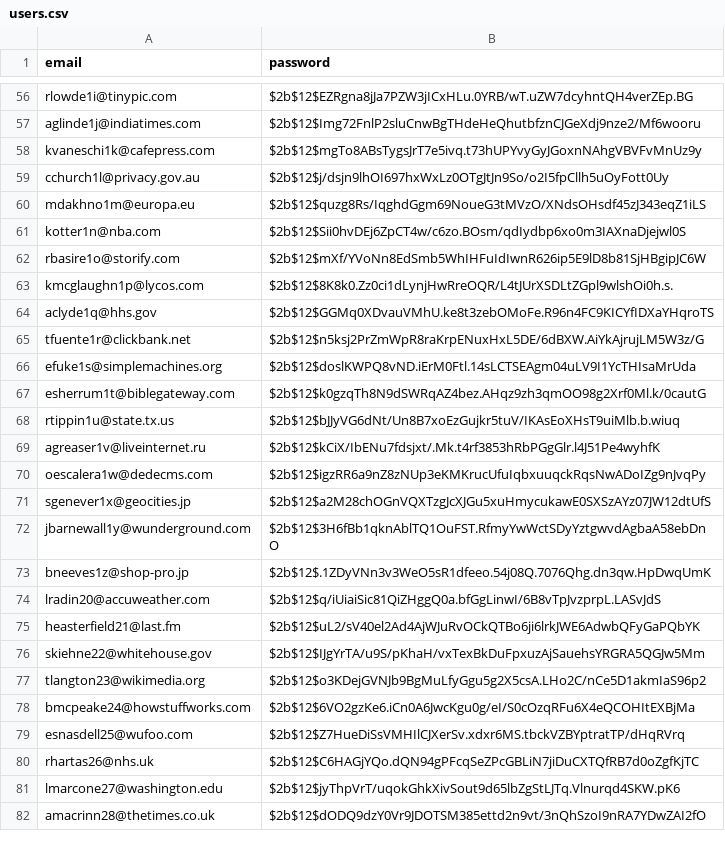
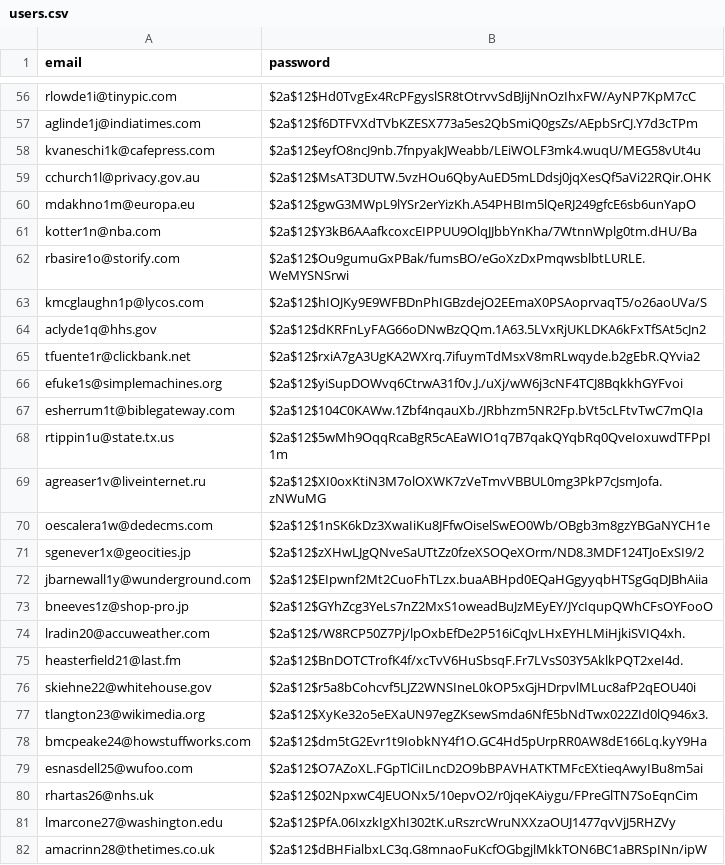
Before and after one commit to giest4life/rain-predictor, a CSV file: utils/users.csv, drawn as a sheet; only a part is shown, gaps mark what is left out; the diff covers the shown part only; the diff names each change by its address in the sheet, - before the commit and + after, or states it on an @@ line.

Commit message:
Changed bcrypt prefix and now loading hashed passwords to database

```diff
--- a/utils/users.csv
+++ b/utils/users.csv
-B56 (password): $2b$12$EZRgna8jJa7PZW3jICxHLu.0YRB/wT.uZW7dcyhntQH4verZEp.BG
+B56 (password): $2a$12$Hd0TvgEx4RcPFgyslSR8tOtrvvSdBJijNnOzIhxFW/AyNP7KpM7cC
-B57 (password): $2b$12$Img72FnlP2sluCnwBgTHdeHeQhutbfznCJGeXdj9nze2/Mf6wooru
+B57 (password): $2a$12$f6DTFVXdTVbKZESX773a5es2QbSmiQ0gsZs/AEpbSrCJ.Y7d3cTPm
-B58 (password): $2b$12$mgTo8ABsTygsJrT7e5ivq.t73hUPYvyGyJGoxnNAhgVBVFvMnUz9y
+B58 (password): $2a$12$eyfO8ncJ9nb.7fnpyakJWeabb/LEiWOLF3mk4.wuqU/MEG58vUt4u
-B59 (password): $2b$12$j/dsjn9lhOI697hxWxLz0OTgJtJn9So/o2I5fpCllh5uOyFott0Uy
+B59 (password): $2a$12$MsAT3DUTW.5vzHOu6QbyAuED5mLDdsj0jqXesQf5aVi22RQir.OHK
-B60 (password): $2b$12$quzg8Rs/IqghdGgm69NoueG3tMVzO/XNdsOHsdf45zJ343eqZ1iLS
+B60 (password): $2a$12$gwG3MWpL9lYSr2erYizKh.A54PHBIm5lQeRJ249gfcE6sb6unYapO
-B61 (password): $2b$12$Sii0hvDEj6ZpCT4w/c6zo.BOsm/qdIydbp6xo0m3IAXnaDjejwl0S
+B61 (password): $2a$12$Y3kB6AAafkcoxcEIPPUU9OlqJJbbYnKha/7WtnnWplg0tm.dHU/Ba
-B62 (password): $2b$12$mXf/YVoNn8EdSmb5WhIHFuIdIwnR626ip5E9lD8b81SjHBgipJC6W
+B62 (password): $2a$12$Ou9gumuGxPBak/fumsBO/eGoXzDxPmqwsblbtLURLE.WeMYSNSrwi
-B63 (password): $2b$12$8K8k0.Zz0ci1dLynjHwRreOQR/L4tJUrXSDLtZGpl9wlshOi0h.s.
+B63 (password): $2a$12$hIOJKy9E9WFBDnPhIGBzdejO2EEmaX0PSAoprvaqT5/o26aoUVa/S
-B64 (password): $2b$12$GGMq0XDvauVMhU.ke8t3zebOMoFe.R96n4FC9KICYfIDXaYHqroTS
+B64 (password): $2a$12$dKRFnLyFAG66oDNwBzQQm.1A63.5LVxRjUKLDKA6kFxTfSAt5cJn2
-B65 (password): $2b$12$n5ksj2PrZmWpR8raKrpENuxHxL5DE/6dBXW.AiYkAjrujLM5W3z/G
+B65 (password): $2a$12$rxiA7gA3UgKA2WXrq.7ifuymTdMsxV8mRLwqyde.b2gEbR.QYvia2
-B66 (password): $2b$12$doslKWPQ8vND.iErM0Ftl.14sLCTSEAgm04uLV9I1YcTHIsaMrUda
+B66 (password): $2a$12$yiSupDOWvq6CtrwA31f0v.J./uXj/wW6j3cNF4TCJ8BqkkhGYFvoi
-B67 (password): $2b$12$k0gzqTh8N9dSWRqAZ4bez.AHqz9zh3qmOO98g2Xrf0Ml.k/0cautG
+B67 (password): $2a$12$104C0KAWw.1Zbf4nqauXb./JRbhzm5NR2Fp.bVt5cLFtvTwC7mQIa
-B68 (password): $2b$12$bJJyVG6dNt/Un8B7xoEzGujkr5tuV/IKAsEoXHsT9uiMlb.b.wiuq
+B68 (password): $2a$12$5wMh9OqqRcaBgR5cAEaWIO1q7B7qakQYqbRq0QveIoxuwdTFPpI1m
-B69 (password): $2b$12$kCiX/IbENu7fdsjxt/.Mk.t4rf3853hRbPGgGlr.l4J51Pe4wyhfK
+B69 (password): $2a$12$XI0oxKtiN3M7olOXWK7zVeTmvVBBUL0mg3PkP7cJsmJofa.zNWuMG
-B70 (password): $2b$12$igzRR6a9nZ8zNUp3eKMKrucUfuIqbxuuqckRqsNwADoIZg9nJvqPy
+B70 (password): $2a$12$1nSK6kDz3XwaIiKu8JFfwOiselSwEO0Wb/OBgb3m8gzYBGaNYCH1e
-B71 (password): $2b$12$a2M28chOGnVQXTzgJcXJGu5xuHmycukawE0SXSzAYz07JW12dtUfS
+B71 (password): $2a$12$zXHwLJgQNveSaUTtZz0fzeXSOQeXOrm/ND8.3MDF124TJoExSI9/2
-B72 (password): $2b$12$3H6fBb1qknAblTQ1OuFST.RfmyYwWctSDyYztgwvdAgbaA58ebDnO
+B72 (password): $2a$12$EIpwnf2Mt2CuoFhTLzx.buaABHpd0EQaHGgyyqbHTSgGqDJBhAiia
-B73 (password): $2b$12$.1ZDyVNn3v3WeO5sR1dfeeo.54j08Q.7076Qhg.dn3qw.HpDwqUmK
+B73 (password): $2a$12$GYhZcg3YeLs7nZ2MxS1oweadBuJzMEyEY/JYcIqupQWhCFsOYFooO
-B74 (password): $2b$12$q/iUiaiSic81QiZHggQ0a.bfGgLinwI/6B8vTpJvzprpL.LASvJdS
+B74 (password): $2a$12$/W8RCP50Z7Pj/lpOxbEfDe2P516iCqJvLHxEYHLMiHjkiSVIQ4xh.
-B75 (password): $2b$12$uL2/sV40el2Ad4AjWJuRvOCkQTBo6ji6lrkJWE6AdwbQFyGaPQbYK
+B75 (password): $2a$12$BnDOTCTrofK4f/xcTvV6HuSbsqF.Fr7LVsS03Y5AklkPQT2xeI4d.
-B76 (password): $2b$12$IJgYrTA/u9S/pKhaH/vxTexBkDuFpxuzAjSauehsYRGRA5QGJw5Mm
+B76 (password): $2a$12$r5a8bCohcvf5LJZ2WNSIneL0kOP5xGjHDrpvlMLuc8afP2qEOU40i
-B77 (password): $2b$12$o3KDejGVNJb9BgMuLfyGgu5g2X5csA.LHo2C/nCe5D1akmIaS96p2
+B77 (password): $2a$12$XyKe32o5eEXaUN97egZKsewSmda6NfE5bNdTwx022ZId0lQ946x3.
-B78 (password): $2b$12$6VO2gzKe6.iCn0A6JwcKgu0g/eI/S0cOzqRFu6X4eQCOHItEXBjMa
+B78 (password): $2a$12$dm5tG2Evr1t9IobkNY4f1O.GC4Hd5pUrpRR0AW8dE166Lq.kyY9Ha
-B79 (password): $2b$12$Z7HueDiSsVMHIlCJXerSv.xdxr6MS.tbckVZBYptratTP/dHqRVrq
+B79 (password): $2a$12$O7AZoXL.FGpTlCiILncD2O9bBPAVHATKTMFcEXtieqAwyIBu8m5ai
-B80 (password): $2b$12$C6HAGjYQo.dQN94gPFcqSeZPcGBLiN7jiDuCXTQfRB7d0oZgfKjTC
+B80 (password): $2a$12$02NpxwC4JEUONx5/10epvO2/r0jqeKAiygu/FPreGlTN7SoEqnCim
-B81 (password): $2b$12$jyThpVrT/uqokGhkXivSout9d65lbZgStLJTq.Vlnurqd4SKW.pK6
+B81 (password): $2a$12$PfA.06IxzkIgXhI302tK.uRszrcWruNXXzaOUJ1477qvVjJ5RHZVy
-B82 (password): $2b$12$dODQ9dzY0Vr9JDOTSM385ettd2n9vt/3nQhSzoI9nRA7YDwZAI2fO
+B82 (password): $2a$12$dBHFialbxLC3q.G8mnaoFuKcfOGbgjlMkkTON6BC1aBRSpINn/ipW
```
Also changed, not shown: 173 edited cells elsewhere in this file, 4 other files.
